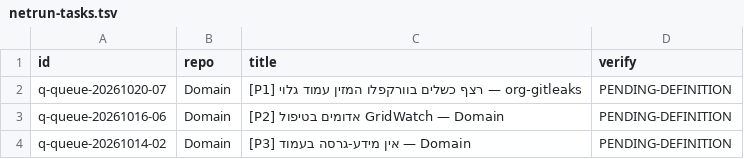
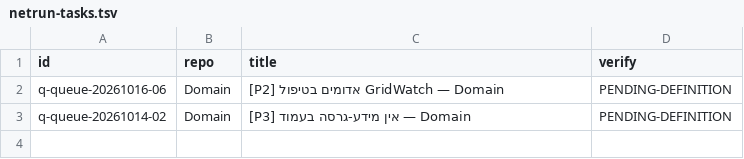
Before and after one commit to roshpinacare-sys/sovereign-runner-kit, a TSV file: state/netrun-tasks.tsv, drawn as a sheet; the diff names each change by its address in the sheet, - before the commit and + after, or states it on an @@ line.

Commit message:
netrun-loop: board refresh mapped=2 skipped=0 [skip ci]

```diff
--- a/state/netrun-tasks.tsv
+++ b/state/netrun-tasks.tsv
-row 2: q-queue-20261020-07 | Domain | [P1] רצף כשלים בוורקפלו המזין עמוד גלוי — org-gitleaks | PENDING-DEFINITION
```
Also changed, not shown: 1 other file.
